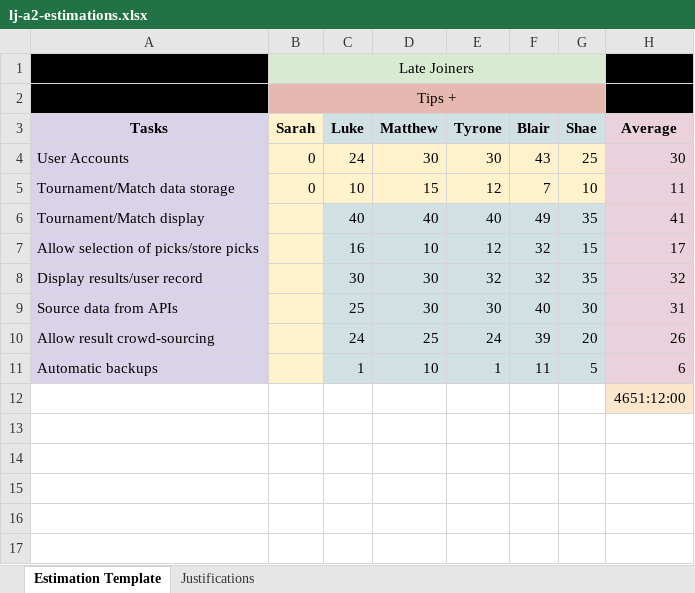
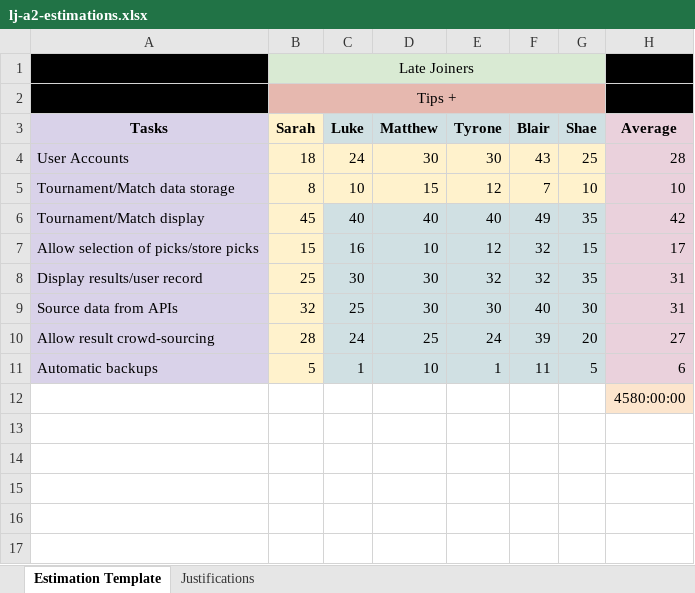
Before and after one commit to LateJoiners/docs, an Excel workbook: assignment-2/lj-a2-estimations.xlsx, sheet Estimation Template, drawn as a sheet; only a part is shown; values as stored, in another font and other column widths than the file's, no borders; the diff names each change by its address in the sheet, - before the commit and + after, or states it on an @@ line.

Commit message:
Add Sarah's estimates

```diff
--- a/assignment-2/lj-a2-estimations.xlsx (sheet Estimation Template)
+++ b/assignment-2/lj-a2-estimations.xlsx (sheet Estimation Template)
-B4 (Sarah): 0
+B4 (Sarah): 18
-H4 (Average): 30
+H4 (Average): 28
-B5 (Sarah): 0
+B5 (Sarah): 8
-H5 (Average): 11
+H5 (Average): 10
-B6 (Sarah): (empty)
+B6 (Sarah): 45
-H6 (Average): 41
+H6 (Average): 42
-B7 (Sarah): (empty)
+B7 (Sarah): 15
-B8 (Sarah): (empty)
+B8 (Sarah): 25
-H8 (Average): 32
+H8 (Average): 31
-B9 (Sarah): (empty)
+B9 (Sarah): 32
-B10 (Sarah): (empty)
+B10 (Sarah): 28
-H10 (Average): 26
+H10 (Average): 27
-B11 (Sarah): (empty)
+B11 (Sarah): 5
-H12 (Average): 4651:12:00
+H12 (Average): 4580:00:00
```
